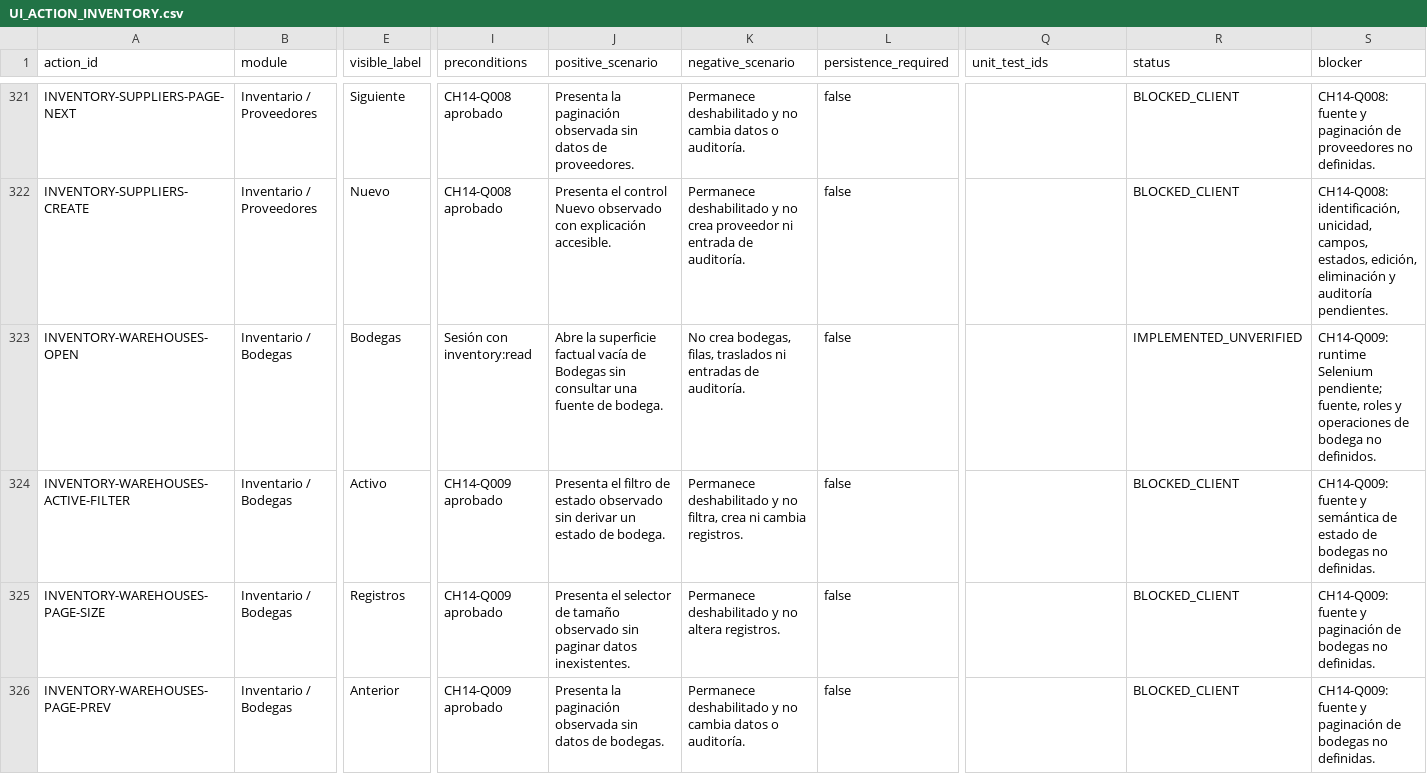
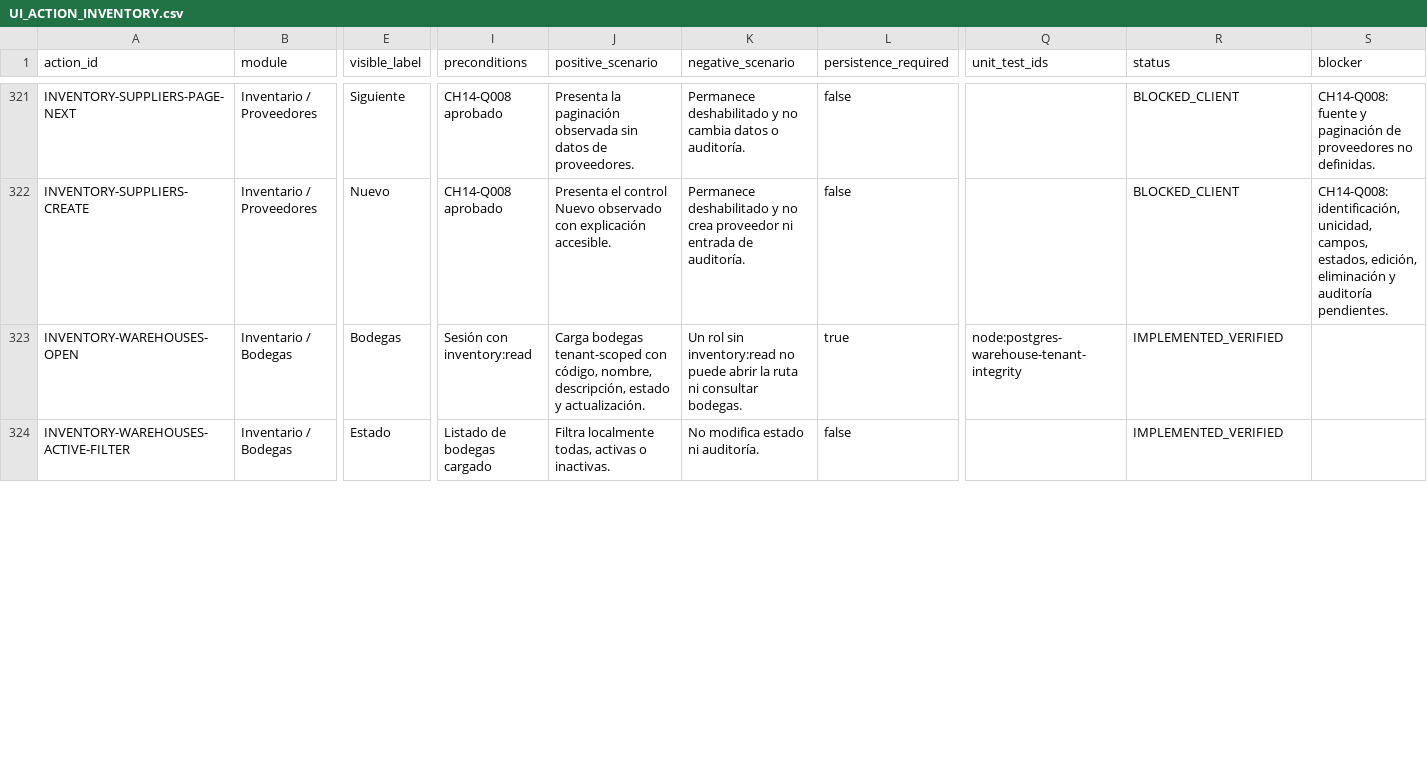
Before and after one commit to CLinqui7/analiza-en-casa, a CSV file: docs/qa/UI_ACTION_INVENTORY.csv, drawn as a sheet; only a part is shown, gaps mark what is left out; removed rows and columns are numbered as before the commit, all else as after; rows hold the shown columns only; the diff covers the shown part only; the diff names each change by its address in the sheet, - before the commit and + after, or states it on an @@ line.

```diff
--- a/docs/qa/UI_ACTION_INVENTORY.csv
+++ b/docs/qa/UI_ACTION_INVENTORY.csv
-J323 (positive_scenario): Abre la superficie factual vacía de Bodegas sin consultar una fuente de bodega.
+J323 (positive_scenario): Carga bodegas tenant-scoped con código, nombre, descripción, estado y actualización.
-K323 (negative_scenario): No crea bodegas, filas, traslados ni entradas de auditoría.
+K323 (negative_scenario): Un rol sin inventory:read no puede abrir la ruta ni consultar bodegas.
-L323 (persistence_required): false
+L323 (persistence_required): true
-Q323 (unit_test_ids): (empty)
+Q323 (unit_test_ids): node:postgres-warehouse-tenant-integrity
-R323 (status): IMPLEMENTED_UNVERIFIED
+R323 (status): IMPLEMENTED_VERIFIED
-S323 (blocker): CH14-Q009: runtime Selenium pendiente; fuente, roles y operaciones de bodega no definidos.
+S323 (blocker): (empty)
-E324 (visible_label): Activo
+E324 (visible_label): Estado
-I324 (preconditions): CH14-Q009 aprobado
+I324 (preconditions): Listado de bodegas cargado
-J324 (positive_scenario): Presenta el filtro de estado observado sin derivar un estado de bodega.
+J324 (positive_scenario): Filtra localmente todas, activas o inactivas.
-K324 (negative_scenario): Permanece deshabilitado y no filtra, crea ni cambia registros.
+K324 (negative_scenario): No modifica estado ni auditoría.
-R324 (status): BLOCKED_CLIENT
+R324 (status): IMPLEMENTED_VERIFIED
-S324 (blocker): CH14-Q009: fuente y semántica de estado de bodegas no definidas.
+S324 (blocker): (empty)
-row 325: INVENTORY-WAREHOUSES-PAGE-SIZE | Inventario / Bodegas | Registros | CH14-Q009 aprobado | Presenta el selector de tamaño observado sin paginar datos inexistentes. | Permanece deshabilitado y no altera registros. | false |  | BLOCKED_CLIENT | CH14-Q009: fuente y paginación de bodegas no definidas.
-row 326: INVENTORY-WAREHOUSES-PAGE-PREV | Inventario / Bodegas | Anterior | CH14-Q009 aprobado | Presenta la paginación observada sin datos de bodegas. | Permanece deshabilitado y no cambia datos o auditoría. | false |  | BLOCKED_CLIENT | CH14-Q009: fuente y paginación de bodegas no definidas.
```
Also changed, not shown: 2 added rows, 1 removed row and 19 edited cells elsewhere in this file, docs/qa/VIDEO_TO_REACT_TRACEABILITY.csv, 28 other files.
